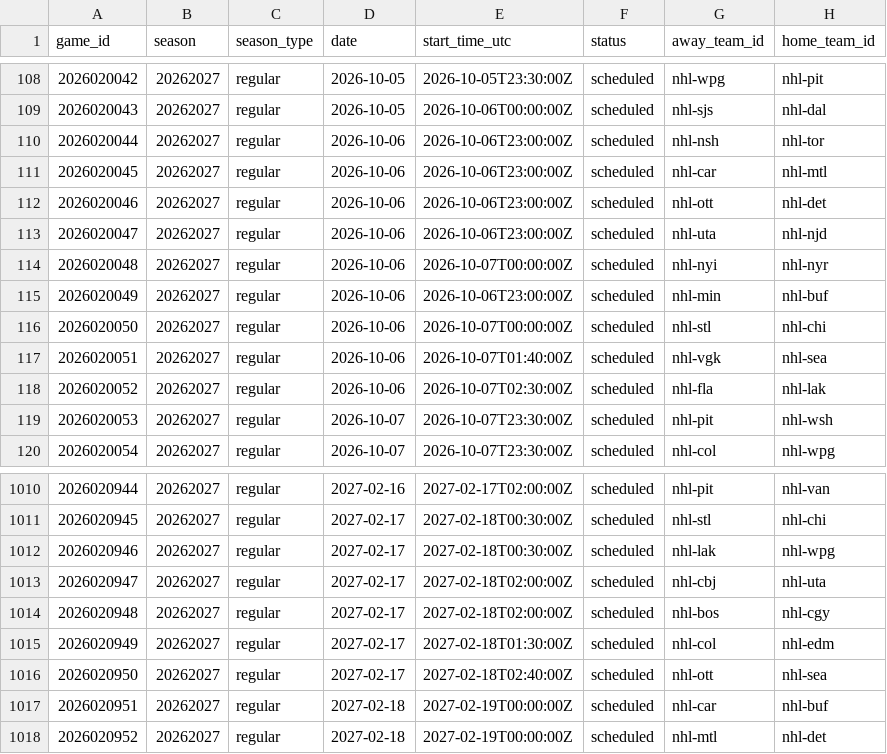
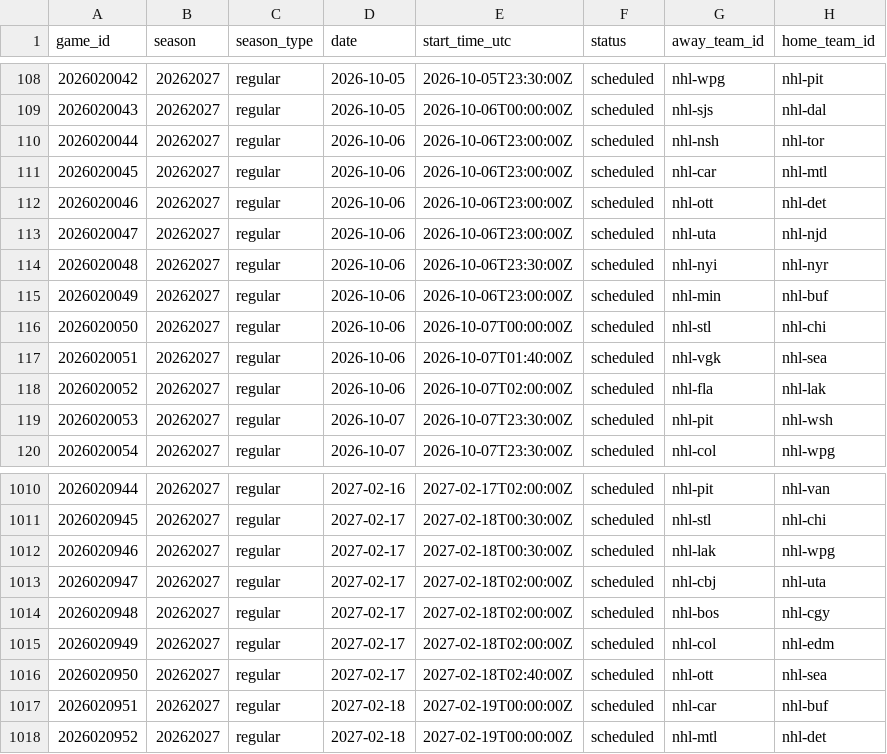
Before and after one commit to jpf5046/basic_betting_model, a CSV file: data/nhl/games_20262027.csv, drawn as a sheet; only a part is shown, gaps mark what is left out; the diff names each change by its address in the sheet, - before the commit and + after, or states it on an @@ line.

```diff
--- a/data/nhl/games_20262027.csv
+++ b/data/nhl/games_20262027.csv
-E114 (start_time_utc): 2026-10-07T00:00:00Z
+E114 (start_time_utc): 2026-10-06T23:30:00Z
-E118 (start_time_utc): 2026-10-07T02:30:00Z
+E118 (start_time_utc): 2026-10-07T02:00:00Z
-E1015 (start_time_utc): 2027-02-18T01:30:00Z
+E1015 (start_time_utc): 2027-02-18T02:00:00Z
```
Also changed, not shown: data/frames/mlb_2026.csv, 4 other files.
